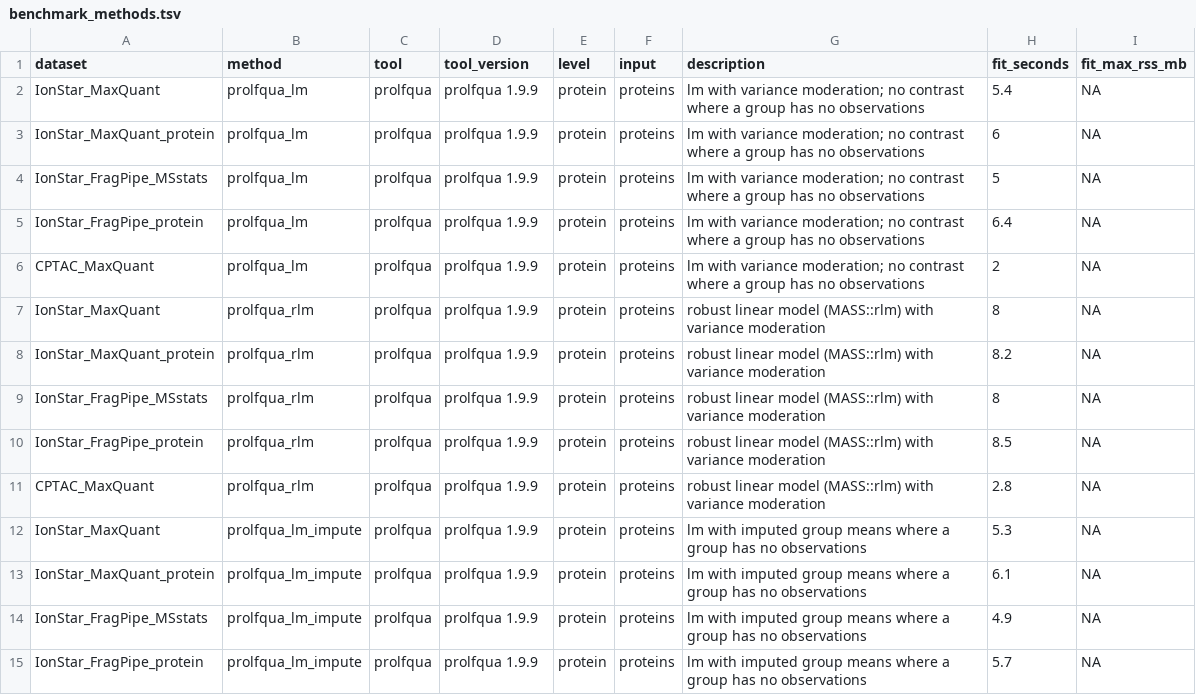
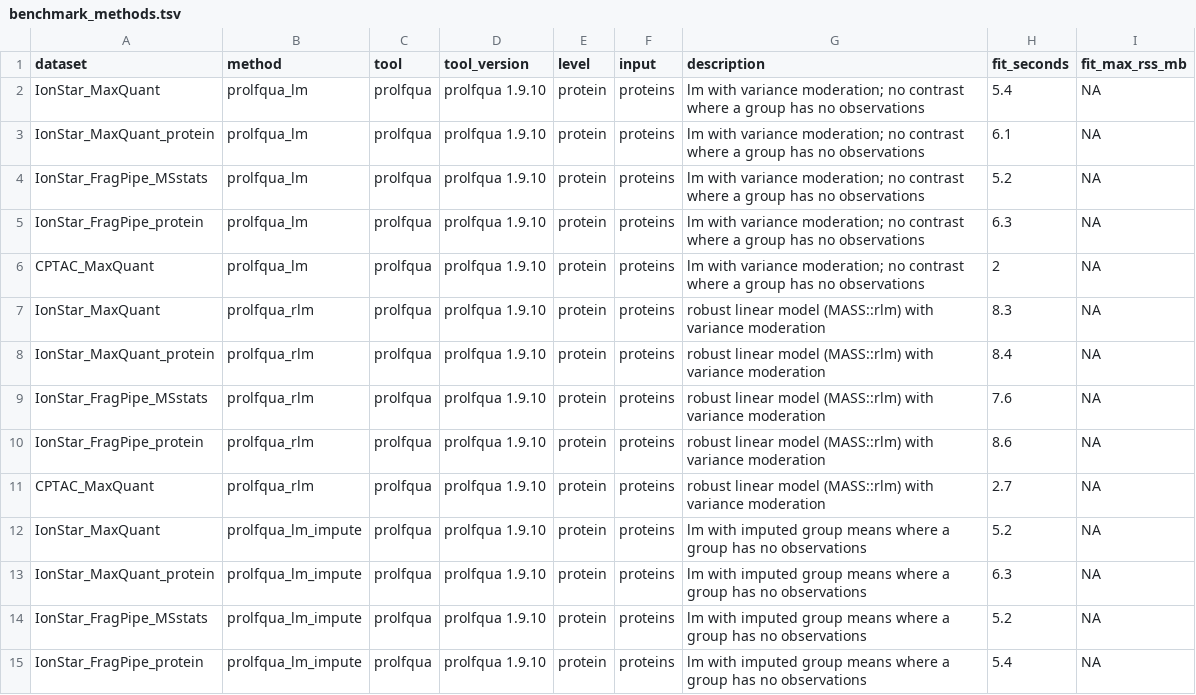
Before and after one commit to prolfqua/prolfquabenchmark, a TSV file: inst/extdata/benchmark_methods.tsv, drawn as a sheet; only a part is shown; the diff covers the shown part only.

Commit message:
Benchmark with prolfqua 1.9.10: impute ROPECA methods dropped
prolfqua_ropeca_impute_nested and prolfqua_ropecaV2_impute_nested
removed (prolfqua 1.9.10 removed them); score history gains prolfqua
1.9.10 and keeps their 1.9.9 rows. Score_history shows only the models
of the latest release. Requires prolfqua 1.9.10.

Assisted-by: AI coding agent

```diff
--- a/inst/extdata/benchmark_methods.tsv
+++ b/inst/extdata/benchmark_methods.tsv
@@ -1,15 +1,15 @@
 dataset	method	tool	tool_version	level	input	description	fit_seconds	fit_max_rss_mb
-IonStar_MaxQuant	prolfqua_lm	prolfqua	prolfqua 1.9.9	protein	proteins	lm with variance moderation; no contrast where a group has no observations	5.4	NA
-IonStar_MaxQuant_protein	prolfqua_lm	prolfqua	prolfqua 1.9.9	protein	proteins	lm with variance moderation; no contrast where a group has no observations	6	NA
-IonStar_FragPipe_MSstats	prolfqua_lm	prolfqua	prolfqua 1.9.9	protein	proteins	lm with variance moderation; no contrast where a group has no observations	5	NA
-IonStar_FragPipe_protein	prolfqua_lm	prolfqua	prolfqua 1.9.9	protein	proteins	lm with variance moderation; no contrast where a group has no observations	6.4	NA
-CPTAC_MaxQuant	prolfqua_lm	prolfqua	prolfqua 1.9.9	protein	proteins	lm with variance moderation; no contrast where a group has no observations	2	NA
-IonStar_MaxQuant	prolfqua_rlm	prolfqua	prolfqua 1.9.9	protein	proteins	robust linear model (MASS::rlm) with variance moderation	8	NA
-IonStar_MaxQuant_protein	prolfqua_rlm	prolfqua	prolfqua 1.9.9	protein	proteins	robust linear model (MASS::rlm) with variance moderation	8.2	NA
-IonStar_FragPipe_MSstats	prolfqua_rlm	prolfqua	prolfqua 1.9.9	protein	proteins	robust linear model (MASS::rlm) with variance moderation	8	NA
-IonStar_FragPipe_protein	prolfqua_rlm	prolfqua	prolfqua 1.9.9	protein	proteins	robust linear model (MASS::rlm) with variance moderation	8.5	NA
-CPTAC_MaxQuant	prolfqua_rlm	prolfqua	prolfqua 1.9.9	protein	proteins	robust linear model (MASS::rlm) with variance moderation	2.8	NA
-IonStar_MaxQuant	prolfqua_lm_impute	prolfqua	prolfqua 1.9.9	protein	proteins	lm with imputed group means where a group has no observations	5.3	NA
-IonStar_MaxQuant_protein	prolfqua_lm_impute	prolfqua	prolfqua 1.9.9	protein	proteins	lm with imputed group means where a group has no observations	6.1	NA
-IonStar_FragPipe_MSstats	prolfqua_lm_impute	prolfqua	prolfqua 1.9.9	protein	proteins	lm with imputed group means where a group has no observations	4.9	NA
-IonStar_FragPipe_protein	prolfqua_lm_impute	prolfqua	prolfqua 1.9.9	protein	proteins	lm with imputed group means where a group has no observations	5.7	NA
+IonStar_MaxQuant	prolfqua_lm	prolfqua	prolfqua 1.9.10	protein	proteins	lm with variance moderation; no contrast where a group has no observations	5.4	NA
+IonStar_MaxQuant_protein	prolfqua_lm	prolfqua	prolfqua 1.9.10	protein	proteins	lm with variance moderation; no contrast where a group has no observations	6.1	NA
+IonStar_FragPipe_MSstats	prolfqua_lm	prolfqua	prolfqua 1.9.10	protein	proteins	lm with variance moderation; no contrast where a group has no observations	5.2	NA
+IonStar_FragPipe_protein	prolfqua_lm	prolfqua	prolfqua 1.9.10	protein	proteins	lm with variance moderation; no contrast where a group has no observations	6.3	NA
+CPTAC_MaxQuant	prolfqua_lm	prolfqua	prolfqua 1.9.10	protein	proteins	lm with variance moderation; no contrast where a group has no observations	2	NA
+IonStar_MaxQuant	prolfqua_rlm	prolfqua	prolfqua 1.9.10	protein	proteins	robust linear model (MASS::rlm) with variance moderation	8.3	NA
+IonStar_MaxQuant_protein	prolfqua_rlm	prolfqua	prolfqua 1.9.10	protein	proteins	robust linear model (MASS::rlm) with variance moderation	8.4	NA
+IonStar_FragPipe_MSstats	prolfqua_rlm	prolfqua	prolfqua 1.9.10	protein	proteins	robust linear model (MASS::rlm) with variance moderation	7.6	NA
+IonStar_FragPipe_protein	prolfqua_rlm	prolfqua	prolfqua 1.9.10	protein	proteins	robust linear model (MASS::rlm) with variance moderation	8.6	NA
+CPTAC_MaxQuant	prolfqua_rlm	prolfqua	prolfqua 1.9.10	protein	proteins	robust linear model (MASS::rlm) with variance moderation	2.7	NA
+IonStar_MaxQuant	prolfqua_lm_impute	prolfqua	prolfqua 1.9.10	protein	proteins	lm with imputed group means where a group has no observations	5.2	NA
+IonStar_MaxQuant_protein	prolfqua_lm_impute	prolfqua	prolfqua 1.9.10	protein	proteins	lm with imputed group means where a group has no observations	6.3	NA
+IonStar_FragPipe_MSstats	prolfqua_lm_impute	prolfqua	prolfqua 1.9.10	protein	proteins	lm with imputed group means where a group has no observations	5.2	NA
+IonStar_FragPipe_protein	prolfqua_lm_impute	prolfqua	prolfqua 1.9.10	protein	proteins	lm with imputed group means where a group has no observations	5.4	NA
```
Also changed, not shown: 6 removed rows and 66 edited cells elsewhere in this file, 8 other files.
